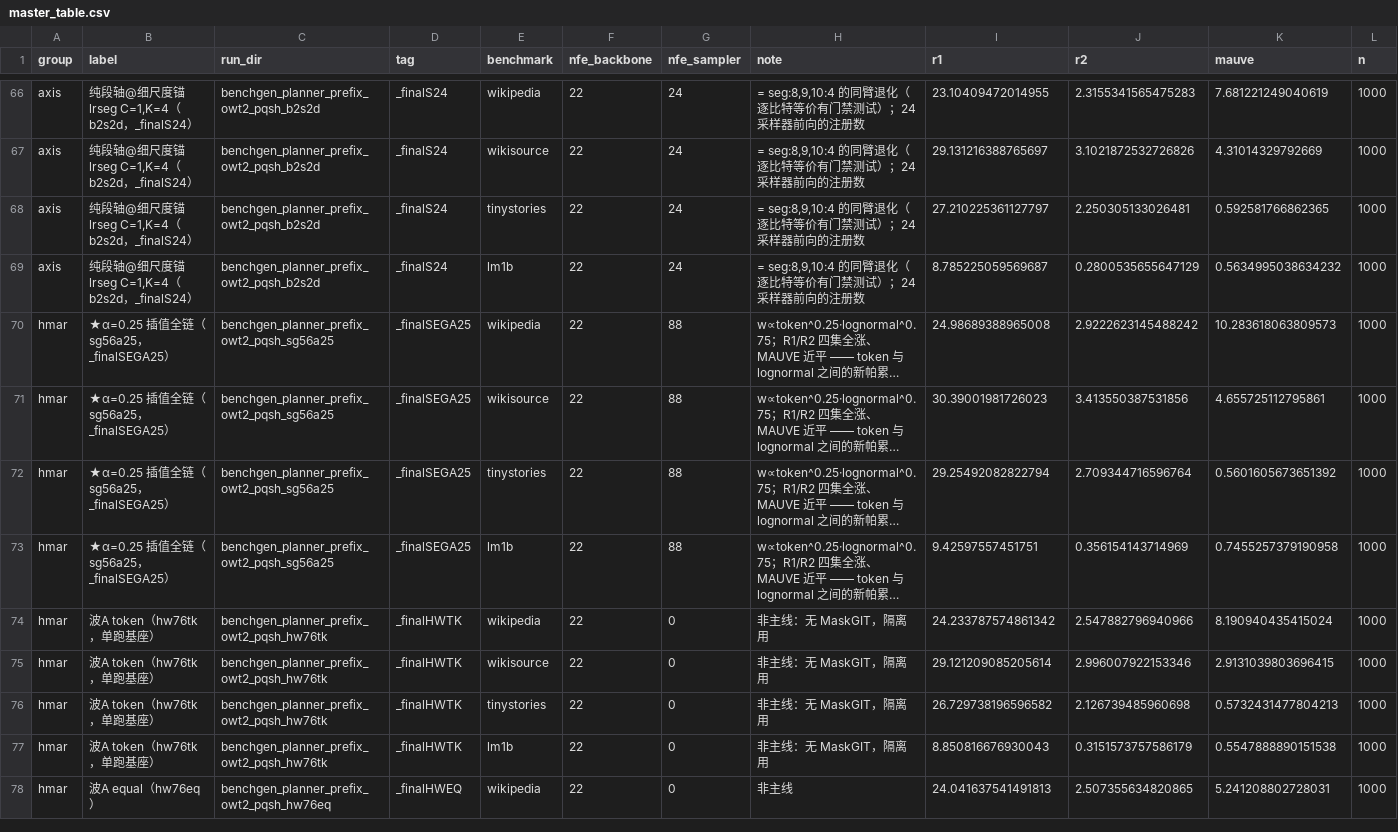
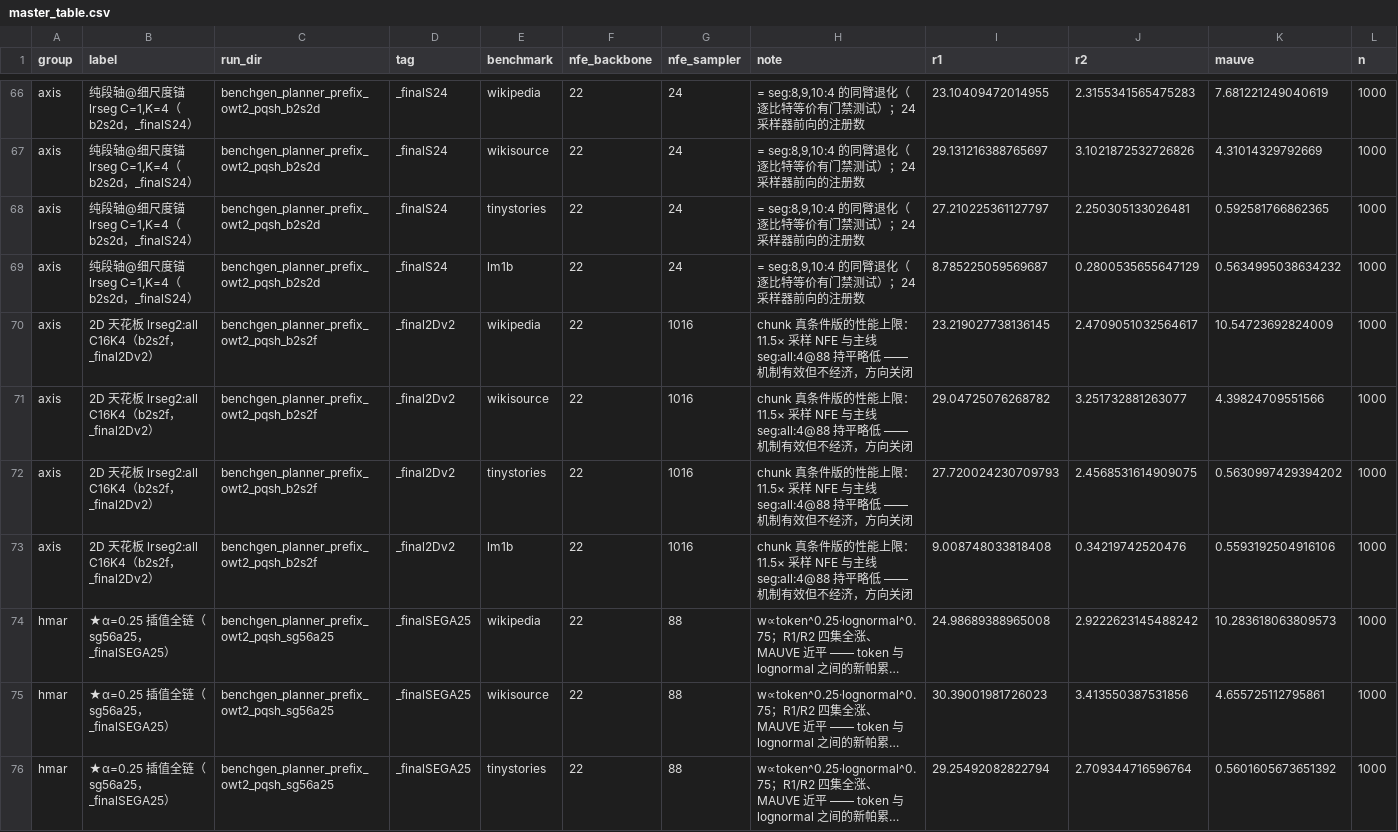
Before and after one commit to Tianyu-yang-anna/cadence_alignment, a CSV file: results/master_table.csv, drawn as a sheet; only a part is shown, gaps mark what is left out; the shorter side is filled out with more unchanged rows; long unchanged cells end in …; rows hold the shown columns only; the diff names each change by its address in the sheet, - before the commit and + after, or states it on an @@ line.

```diff
--- a/results/master_table.csv
+++ b/results/master_table.csv
+row 70: axis | 2D 天花板 lrseg2:all C16K4（b2s2f，_final2Dv2） | benchgen_planner_prefix_owt2_pqsh_b2s2f | _final2Dv2 | wikipedia | 22 | 1016 | chunk 真条件版的性能上限：11.5× 采样 NFE 与主线 seg:all:4@88 持平略低 —— 机制有效但不经济，方向关闭 | 23.219027738136145 | 2.4709051032564617 | 10.54723692824009 | 1000
+row 71: axis | 2D 天花板 lrseg2:all C16K4（b2s2f，_final2Dv2） | benchgen_planner_prefix_owt2_pqsh_b2s2f | _final2Dv2 | wikisource | 22 | 1016 | chunk 真条件版的性能上限：11.5× 采样 NFE 与主线 seg:all:4@88 持平略低 —— 机制有效但不经济，方向关闭 | 29.04725076268782 | 3.251732881263077 | 4.39824709551566 | 1000
+row 72: axis | 2D 天花板 lrseg2:all C16K4（b2s2f，_final2Dv2） | benchgen_planner_prefix_owt2_pqsh_b2s2f | _final2Dv2 | tinystories | 22 | 1016 | chunk 真条件版的性能上限：11.5× 采样 NFE 与主线 seg:all:4@88 持平略低 —— 机制有效但不经济，方向关闭 | 27.720024230709793 | 2.4568531614909075 | 0.5630997429394202 | 1000
+row 73: axis | 2D 天花板 lrseg2:all C16K4（b2s2f，_final2Dv2） | benchgen_planner_prefix_owt2_pqsh_b2s2f | _final2Dv2 | lm1b | 22 | 1016 | chunk 真条件版的性能上限：11.5× 采样 NFE 与主线 seg:all:4@88 持平略低 —— 机制有效但不经济，方向关闭 | 9.008748033818408 | 0.34219742520476 | 0.5593192504916106 | 1000
```
Also changed, not shown: 14 other files.
